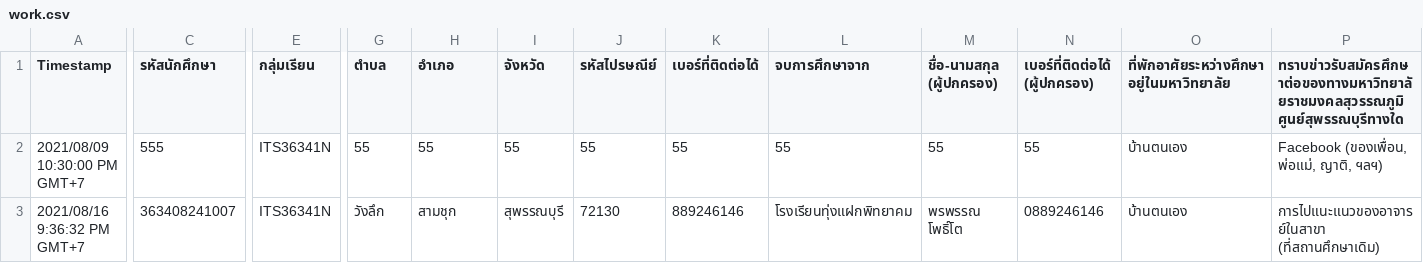
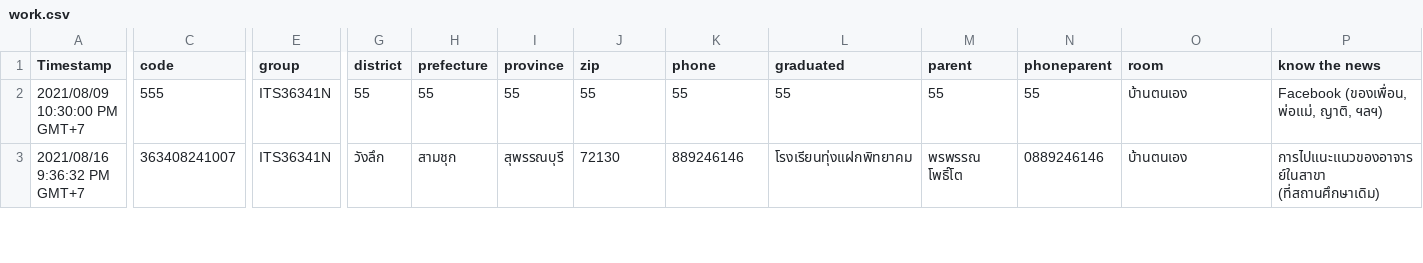
Before and after one commit to bavana21142/test1, a CSV file: work.csv, drawn as a sheet; only a part is shown, gaps mark what is left out; the diff covers the shown part only; the diff names each change by its address in the sheet, - before the commit and + after, or states it on an @@ line.

Commit message:
Update work.csv

```diff
--- a/work.csv
+++ b/work.csv
-C1: รหัสนักศึกษา
+C1: code
-E1: กลุ่มเรียน
+E1: group
-G1: ตำบล
+G1: district
-H1: อำเภอ
+H1: prefecture
-I1: จังหวัด
+I1: province
-J1: รหัสไปรษณีย์
+J1: zip
-K1: เบอร์ที่ติดต่อได้
+K1: phone
-L1: จบการศึกษาจาก
+L1: graduated
-M1: ชื่อ-นามสกุล (ผู้ปกครอง)
+M1: parent
-N1: เบอร์ที่ติดต่อได้ (ผู้ปกครอง)
+N1: phoneparent
-O1: ที่พักอาศัยระหว่างศึกษาอยู่ในมหาวิทยาลัย
+O1: room
-P1: ทราบข่าวรับสมัครศึกษาต่อของทางมหาวิทยาลัยราชมงคลสุวรรณภูมิ ศูนย์สุพรรณบุรีทางใด
+P1: know the news
```
Also changed, not shown: 1 edited cell elsewhere in this file.
